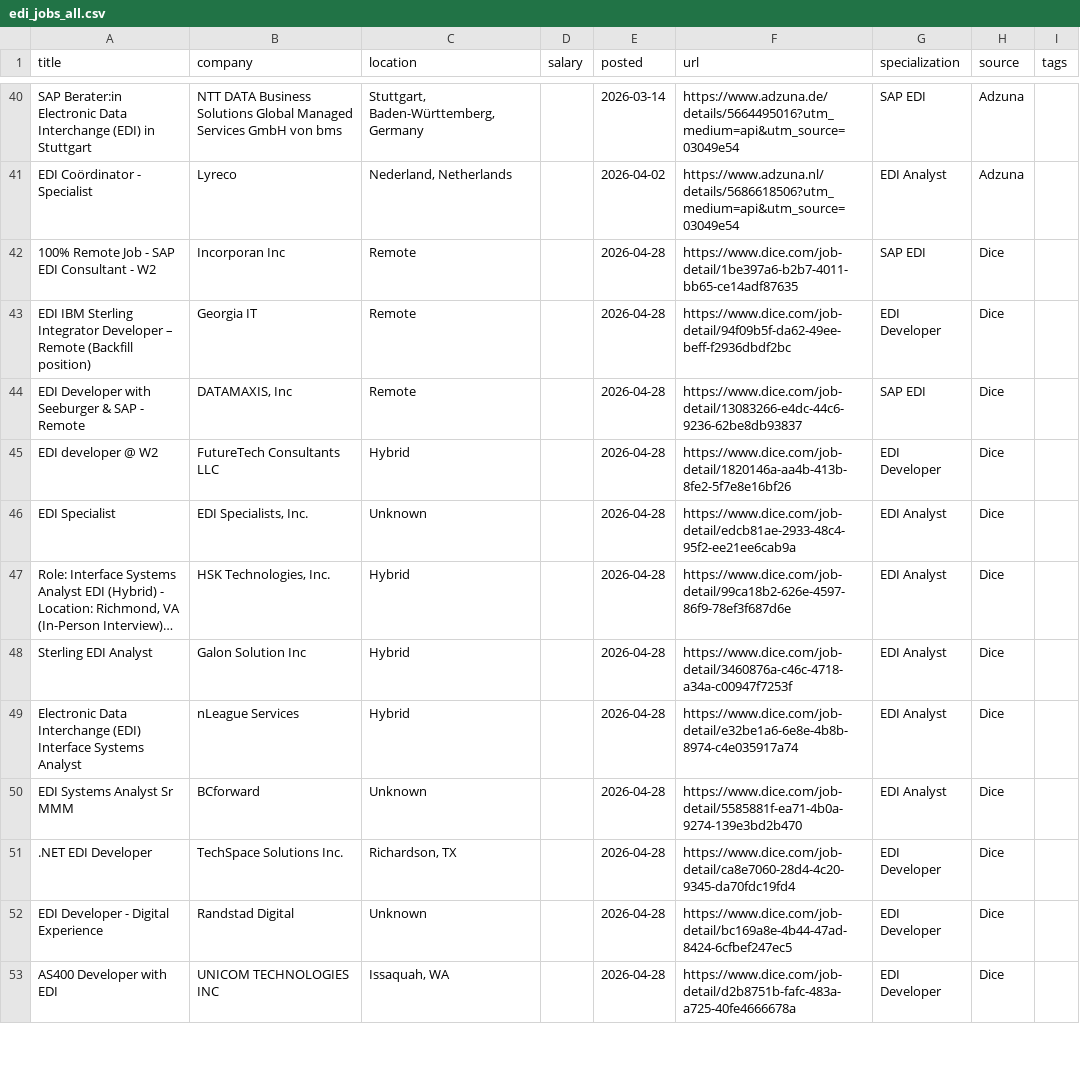
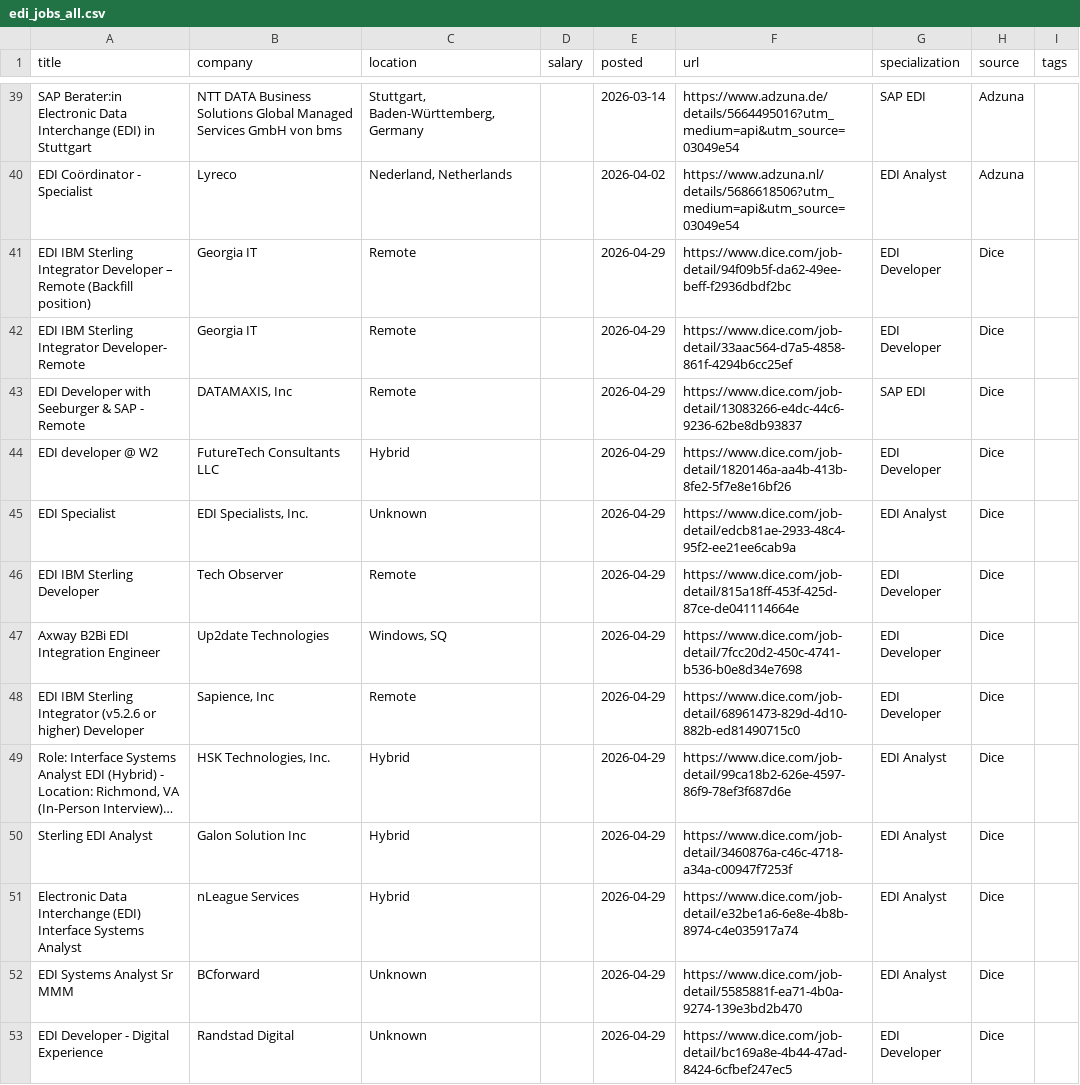
Before and after one commit to remoteediproject-ctrl/remoteedi-jobs, a CSV file: edi_jobs_all.csv, drawn as a sheet; only a part is shown, gaps mark what is left out; long unchanged cells end in …; removed rows and columns are numbered as before the commit, all else as after; the diff covers the shown part only; the diff names each change by its address in the sheet, - before the commit and + after, or states it on an @@ line.

```diff
--- a/edi_jobs_all.csv
+++ b/edi_jobs_all.csv
-row 42: 100% Remote Job - SAP EDI Consultant - W2 | Incorporan Inc | Remote |  | 2026-04-28 | https://www.dice.com/job-detail/1be397a6-b2b7-4011-bb65-ce14adf87635 | SAP EDI | Dice
-E41 (posted): 2026-04-28
+E41 (posted): 2026-04-29
+row 42: EDI IBM Sterling Integrator Developer- Remote | Georgia IT | Remote |  | 2026-04-29 | https://www.dice.com/job-detail/33aac564-d7a5-4858-861f-4294b6cc25ef | EDI Developer | Dice
-E43:E45 (posted): 2026-04-28
+E43:E45 (posted): 2026-04-29
+row 46: EDI IBM Sterling Developer | Tech Observer | Remote |  | 2026-04-29 | https://www.dice.com/job-detail/815a18ff-453f-425d-87ce-de041114664e | EDI Developer | Dice
+row 47: Axway B2Bi EDI Integration Engineer | Up2date Technologies | Windows, SQ |  | 2026-04-29 | https://www.dice.com/job-detail/7fcc20d2-450c-4741-b536-b0e8d34e7698 | EDI Developer | Dice
+row 48: EDI IBM Sterling Integrator (v5.2.6 or higher) Developer | Sapience, Inc | Remote |  | 2026-04-29 | https://www.dice.com/job-detail/68961473-829d-4d10-882b-ed81490715c0 | EDI Developer | Dice
-E49:E52 (posted): 2026-04-28
+E49:E52 (posted): 2026-04-29
-row 51: .NET EDI Developer | TechSpace Solutions Inc. | Richardson, TX |  | 2026-04-28 | https://www.dice.com/job-detail/ca8e7060-28d4-4c20-9345-da70fdc19fd4 | EDI Developer | Dice
-E53 (posted): 2026-04-28
+E53 (posted): 2026-04-29
-row 53: AS400 Developer with EDI | UNICOM TECHNOLOGIES INC | Issaquah, WA |  | 2026-04-28 | https://www.dice.com/job-detail/d2b8751b-fafc-483a-a725-40fe4666678a | EDI Developer | Dice
```
Also changed, not shown: 1 added row, 7 removed rows and 37 edited cells elsewhere in this file, 2 other files.
